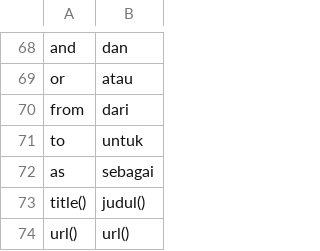
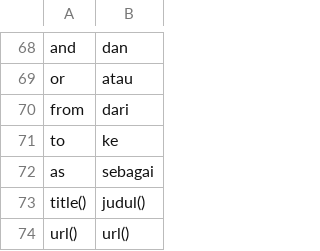
Before and after one commit to aisingapore/TagUI, a CSV file: src/languages/malay.csv, drawn as a sheet; only a part is shown, gaps mark what is left out.

Commit message:
update malay.csv

```diff
--- a/src/languages/malay.csv
+++ b/src/languages/malay.csv
@@ -70,3 +70,3 @@ or,atau
 from,dari
-to,untuk
+to,ke
 as,sebagai
```
